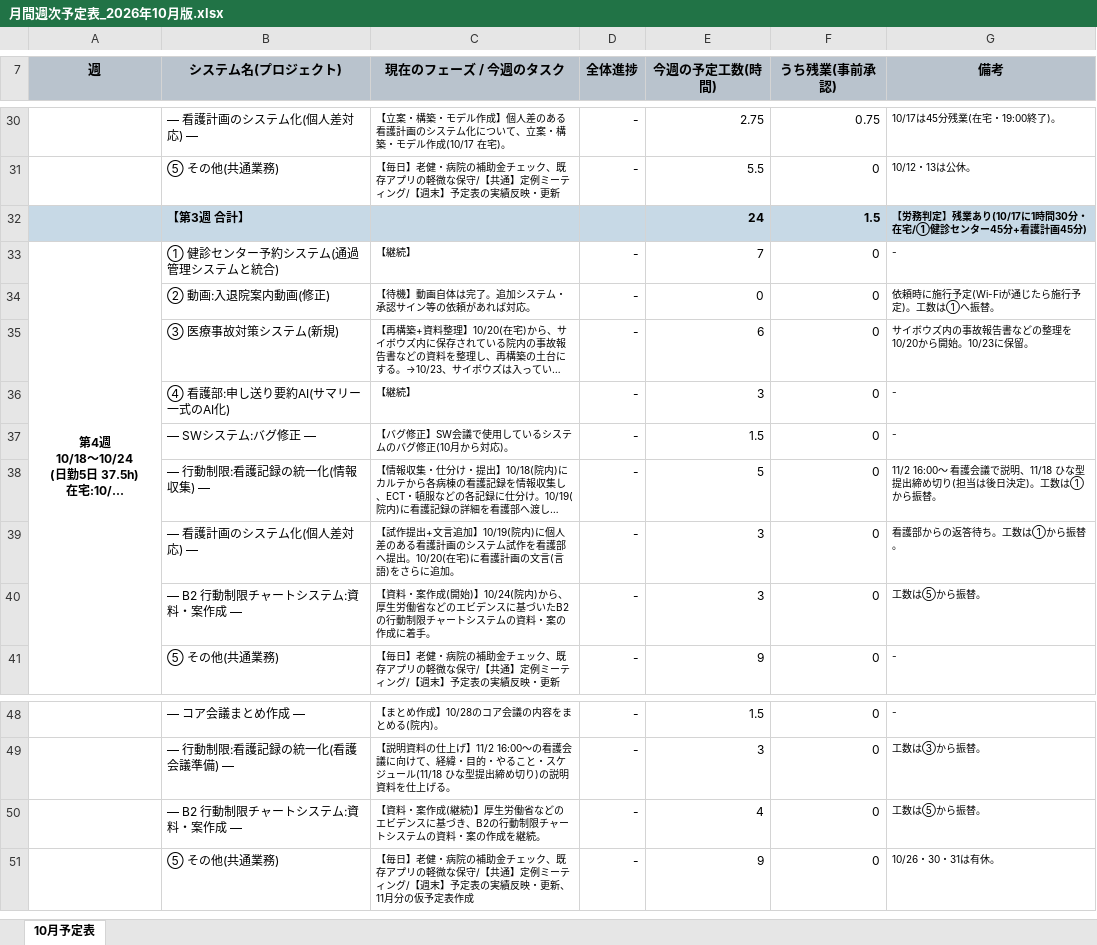
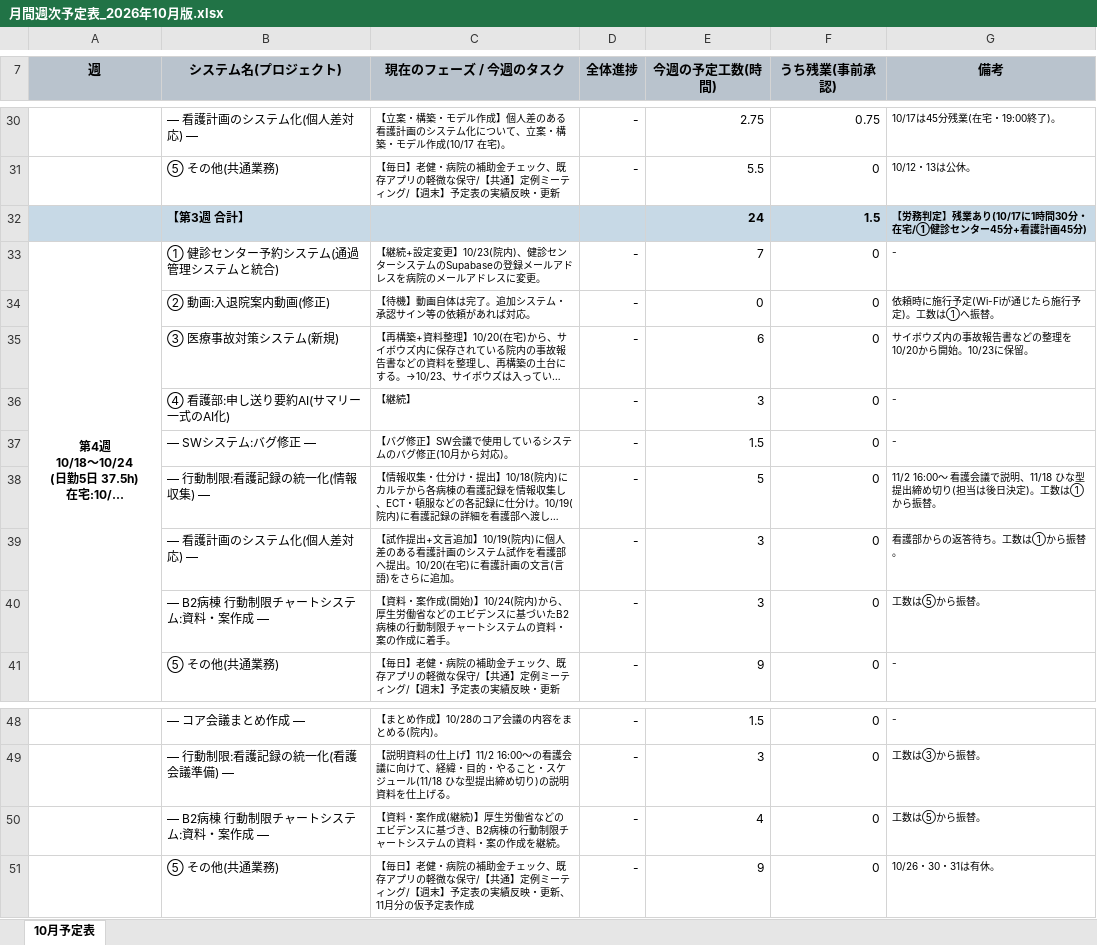
Before and after one commit to tabouyos/taabou, an Excel workbook: 月ノルマ/月間週次予定表_2026年10月版.xlsx, sheet 10月予定表, drawn as a sheet; only a part is shown, gaps mark what is left out; long unchanged cells end in …; values as stored, in another font and other column widths than the file's, no borders; the diff names each change by its address in the sheet, - before the commit and + after, or states it on an @@ line.

```diff
--- a/月ノルマ/月間週次予定表_2026年10月版.xlsx (sheet 10月予定表)
+++ b/月ノルマ/月間週次予定表_2026年10月版.xlsx (sheet 10月予定表)
-C33 (現在のフェーズ / 今週のタスク): 【継続】
+C33 (現在のフェーズ / 今週のタスク): 【継続+設定変更】10/23(院内)、健診センターシステムのSupabaseの登録メールアドレスを病院のメールアドレスに変更。
-B40 (システム名(プロジェクト)): — B2 行動制限チャートシステム:資料・案作成 —
+B40 (システム名(プロジェクト)): — B2病棟 行動制限チャートシステム:資料・案作成 —
-C40 (現在のフェーズ / 今週のタスク): …づいたB2の行動制…
+C40 (現在のフェーズ / 今週のタスク): …づいたB2病棟の行動制…
-B50 (システム名(プロジェクト)): — B2 行動制限チャートシステム:資料・案作成 —
+B50 (システム名(プロジェクト)): — B2病棟 行動制限チャートシステム:資料・案作成 —
-C50 (現在のフェーズ / 今週のタスク): …づき、B2の行動制…
+C50 (現在のフェーズ / 今週のタスク): …づき、B2病棟の行動制…
```
Also changed, not shown: 1 other file.
